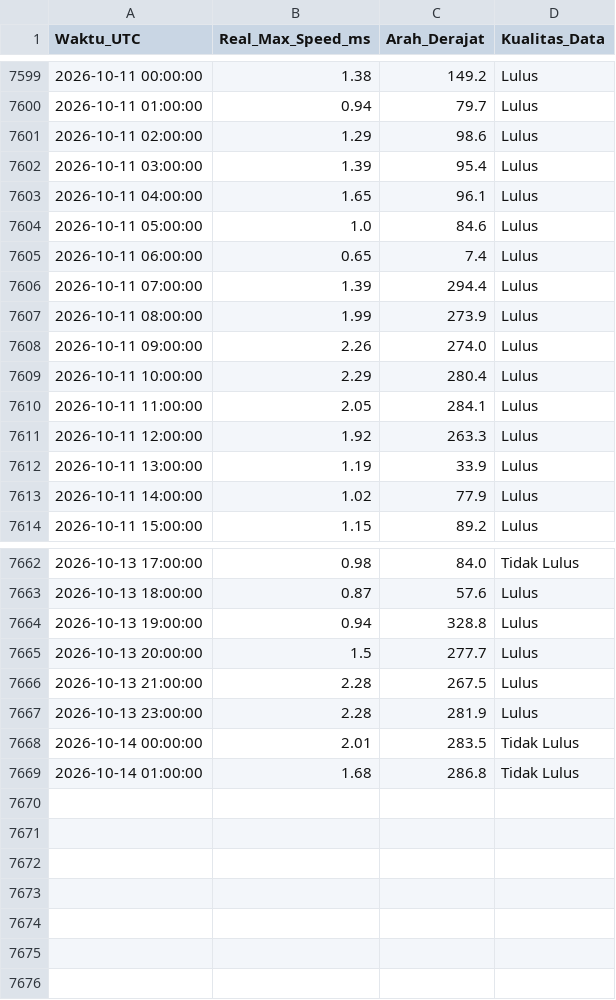
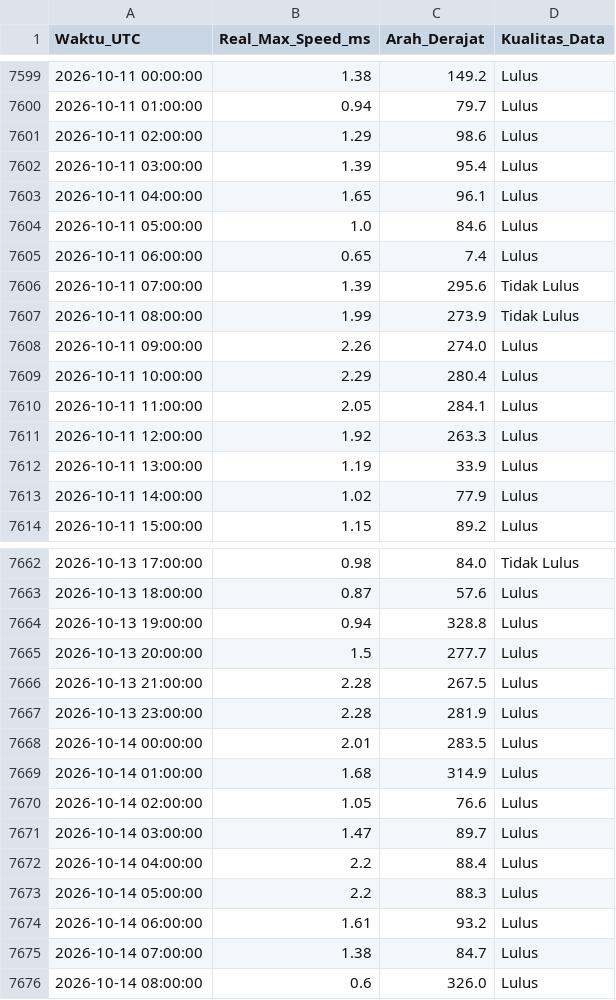
Before and after one commit to Umarhaidaralfaruq/MARLIN-Marine-Current-Intelligence-System, a CSV file: Hasil_Validasi/Validasi_Real_Max_12H.csv, drawn as a sheet; only a part is shown, gaps mark what is left out.

```diff
--- a/Hasil_Validasi/Validasi_Real_Max_12H.csv
+++ b/Hasil_Validasi/Validasi_Real_Max_12H.csv
@@ -7605,4 +7605,4 @@ Waktu_UTC,Real_Max_Speed_ms,Arah_Derajat,Kualitas_Data
 2026-10-11 06:00:00,0.65,7.4,Lulus
-2026-10-11 07:00:00,1.39,294.4,Lulus
-2026-10-11 08:00:00,1.99,273.9,Lulus
+2026-10-11 07:00:00,1.39,295.6,Tidak Lulus
+2026-10-11 08:00:00,1.99,273.9,Tidak Lulus
 2026-10-11 09:00:00,2.26,274.0,Lulus
@@ -7667,3 +7667,10 @@ Waktu_UTC,Real_Max_Speed_ms,Arah_Derajat,Kualitas_Data
 2026-10-13 23:00:00,2.28,281.9,Lulus
-2026-10-14 00:00:00,2.01,283.5,Tidak Lulus
-2026-10-14 01:00:00,1.68,286.8,Tidak Lulus
+2026-10-14 00:00:00,2.01,283.5,Lulus
+2026-10-14 01:00:00,1.68,314.9,Lulus
+2026-10-14 02:00:00,1.05,76.6,Lulus
+2026-10-14 03:00:00,1.47,89.7,Lulus
+2026-10-14 04:00:00,2.2,88.4,Lulus
+2026-10-14 05:00:00,2.2,88.3,Lulus
+2026-10-14 06:00:00,1.61,93.2,Lulus
+2026-10-14 07:00:00,1.38,84.7,Lulus
+2026-10-14 08:00:00,0.6,326.0,Lulus
```
Also changed, not shown: 1 other file.
